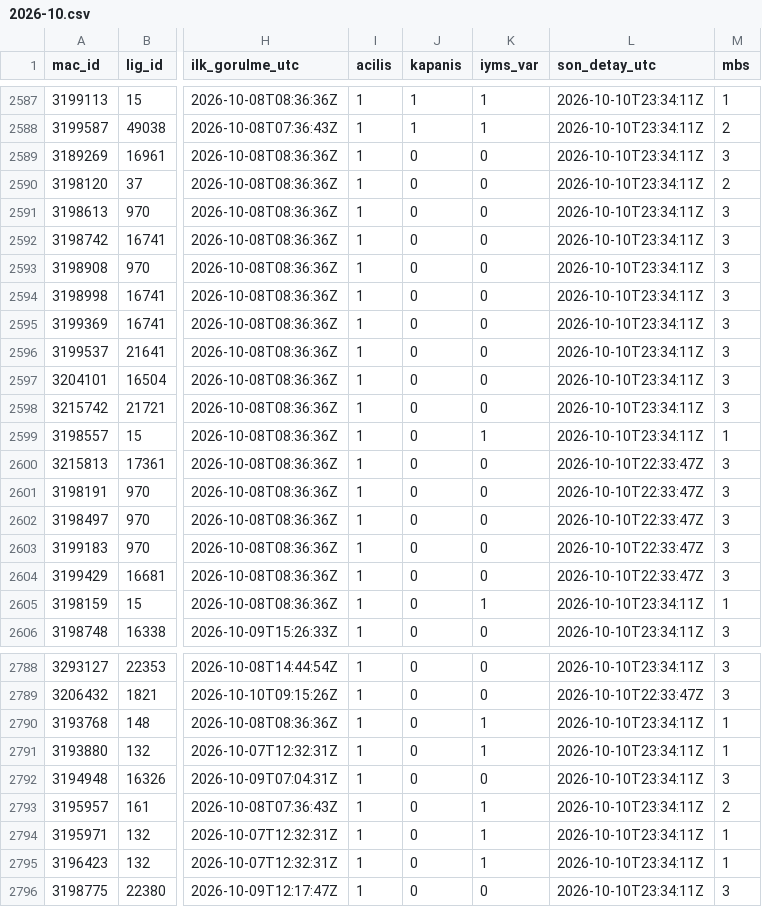
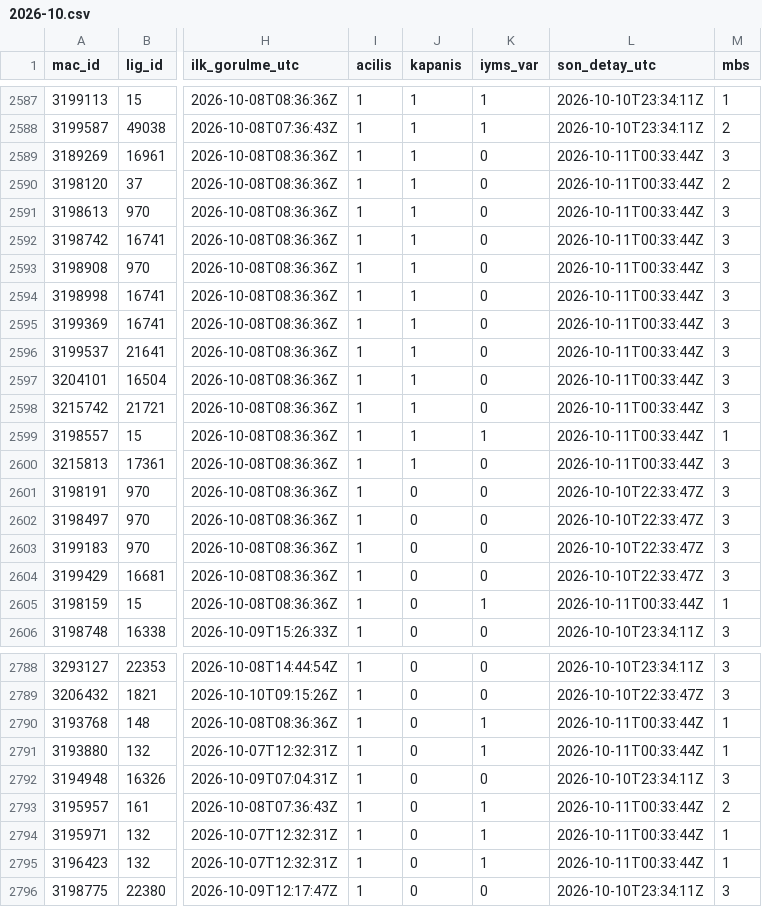
Before and after one commit to serhatblb/iddaa-analiz, a CSV file: data/maclar/2026-10.csv, drawn as a sheet; only a part is shown, gaps mark what is left out; the diff covers the shown part only; the diff names each change by its address in the sheet, - before the commit and + after, or states it on an @@ line.

```diff
--- a/data/maclar/2026-10.csv
+++ b/data/maclar/2026-10.csv
-J2589:J2600 (kapanis): 0
+J2589:J2600 (kapanis): 1
-L2589:L2599 (son_detay_utc): 2026-10-10T23:34:11Z
+L2589:L2599 (son_detay_utc): 2026-10-11T00:33:44Z
-L2600 (son_detay_utc): 2026-10-10T22:33:47Z
+L2600 (son_detay_utc): 2026-10-11T00:33:44Z
-L2605 (son_detay_utc): 2026-10-10T23:34:11Z
+L2605 (son_detay_utc): 2026-10-11T00:33:44Z
-L2790:L2791 (son_detay_utc): 2026-10-10T23:34:11Z
+L2790:L2791 (son_detay_utc): 2026-10-11T00:33:44Z
-L2793:L2795 (son_detay_utc): 2026-10-10T23:34:11Z
+L2793:L2795 (son_detay_utc): 2026-10-11T00:33:44Z
```
Also changed, not shown: 145 edited cells elsewhere in this file, data/sonuclar/2026-10.csv, data/tekler/2026-10.csv, 4 other files.
